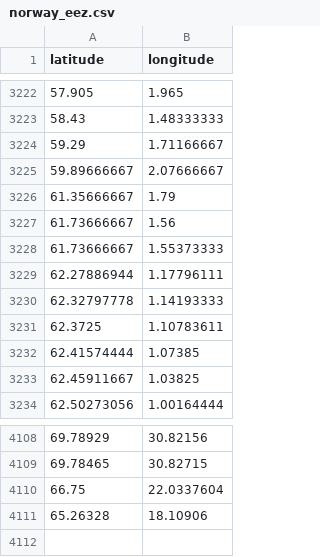
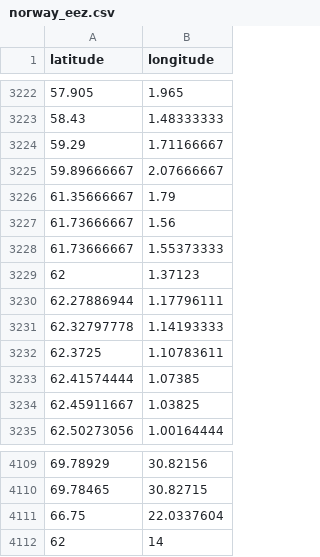
Before and after one commit to Rohtikot/fishfacts_toolbox, a CSV file: zones/eez_zones/norway_eez.csv, drawn as a sheet; only a part is shown, gaps mark what is left out.

Commit message:
Added points at 62N in Norway EEZ

```diff
--- a/zones/eez_zones/norway_eez.csv
+++ b/zones/eez_zones/norway_eez.csv
@@ -3228,2 +3228,3 @@ latitude,longitude
 61.73666667,1.55373333
+62,1.37123
 62.27886944,1.17796111
@@ -4110,2 +4111,2 @@ latitude,longitude
 66.75,22.0337604
-65.26328, 18.10906
+62,14
```
Also changed, not shown: 2 other files.
